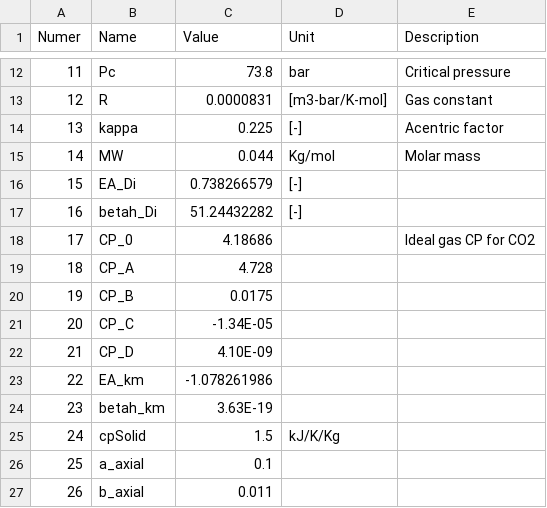
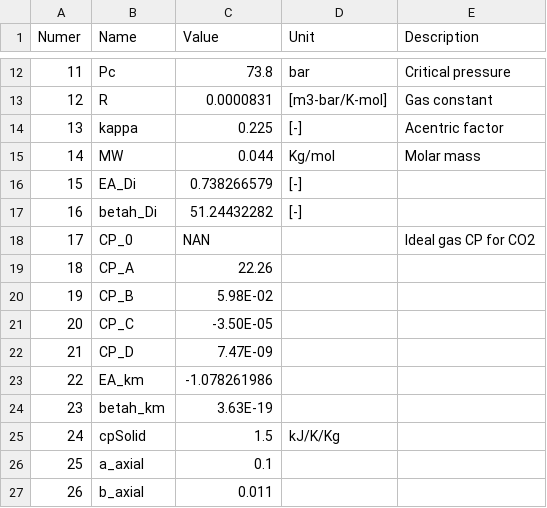
Before and after one commit to sliczniuk/Supercritical_Extraction, a CSV file: SFE_SEnsitivity_Analysis/Parameters.csv, drawn as a sheet; only a part is shown, gaps mark what is left out.

```diff
--- a/SFE_SEnsitivity_Analysis/Parameters.csv
+++ b/SFE_SEnsitivity_Analysis/Parameters.csv
@@ -17,7 +17,7 @@ Numer,Name,Value,Unit,Description
 16,betah_Di,51.24432282,[-],
-17,CP_0,4.18686,,Ideal gas CP for CO2
-18,CP_A,4.728,,
-19,CP_B,0.0175,,
-20,CP_C,-1.34E-05,,
-21,CP_D,4.10E-09,,
+17,CP_0,NAN,,Ideal gas CP for CO2
+18,CP_A,22.26,,
+19,CP_B,5.98E-02,,
+20,CP_C,-3.50E-05,,
+21,CP_D,7.47E-09,,
 22,EA_km,-1.078261986,,
```
Also changed, not shown: SFE_Parameter_Estimation/Parameters.csv, 21 other files.
